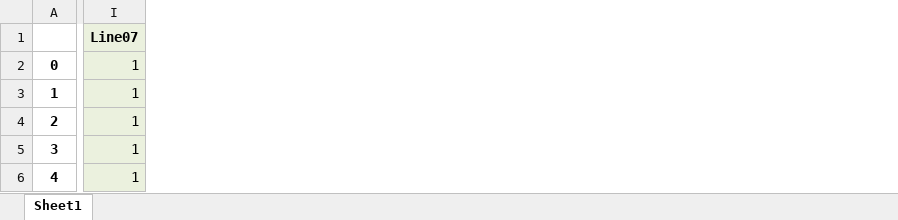
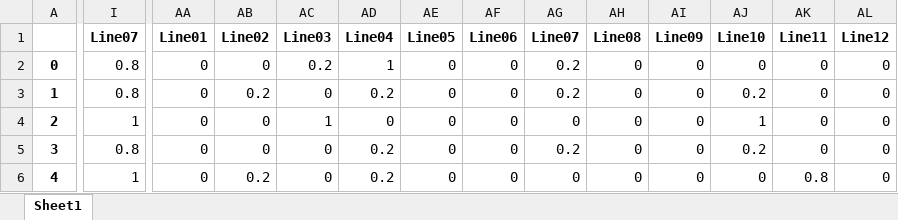
Before and after one commit to heatingma/MathorCup-2023C, an Excel workbook: result/problem_3/worker_update.xlsx, sheet Sheet1, drawn as a sheet; only a part is shown, gaps mark what is left out; values as stored, in another font and other column widths than the file's, no borders; the diff covers the shown part only; the diff names each change by its address in the sheet, - before the commit and + after, or states it on an @@ line.

Commit message:
fix problem3

```diff
--- a/result/problem_3/worker_update.xlsx (sheet Sheet1)
+++ b/result/problem_3/worker_update.xlsx (sheet Sheet1)
+column AA, rows 1-6: Line01 | 0 | 0 | 0 | 0 | 0
+column AB, rows 1-6: Line02 | 0 | 0.2 | 0 | 0 | 0.2
+column AC, rows 1-6: Line03 | 0.2 | 0 | 1 | 0 | 0
+column AD, rows 1-6: Line04 | 1 | 0.2 | 0 | 0.2 | 0.2
+column AE, rows 1-6: Line05 | 0 | 0 | 0 | 0 | 0
+column AF, rows 1-6: Line06 | 0 | 0 | 0 | 0 | 0
+column AG, rows 1-6: Line07 | 0.2 | 0.2 | 0 | 0.2 | 0
+column AH, rows 1-6: Line08 | 0 | 0 | 0 | 0 | 0
+column AI, rows 1-6: Line09 | 0 | 0 | 0 | 0 | 0
+column AJ, rows 1-6: Line10 | 0 | 0.2 | 1 | 0.2 | 0
+column AK, rows 1-6: Line11 | 0 | 0 | 0 | 0 | 0.8
+column AL, rows 1-6: Line12 | 0 | 0 | 0 | 0 | 0
-I1:I6 fill: #EBF1DE
+I1:I6 fill: none
-I2:I3: 1
+I2:I3: 0.8
-I5: 1
+I5: 0.8
```
Also changed, not shown: 85 edited cells and cell formats elsewhere in this sheet, result/problem_3/results_orders.xlsx, result/problem_3/worker_update_2.xlsx, 2 other files.
